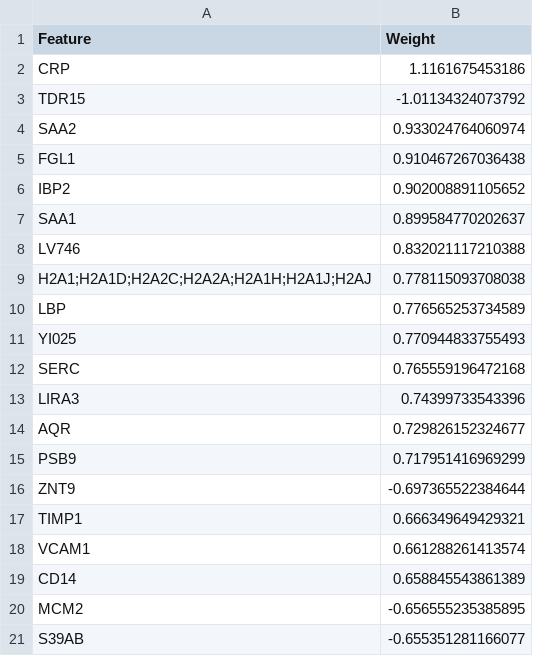
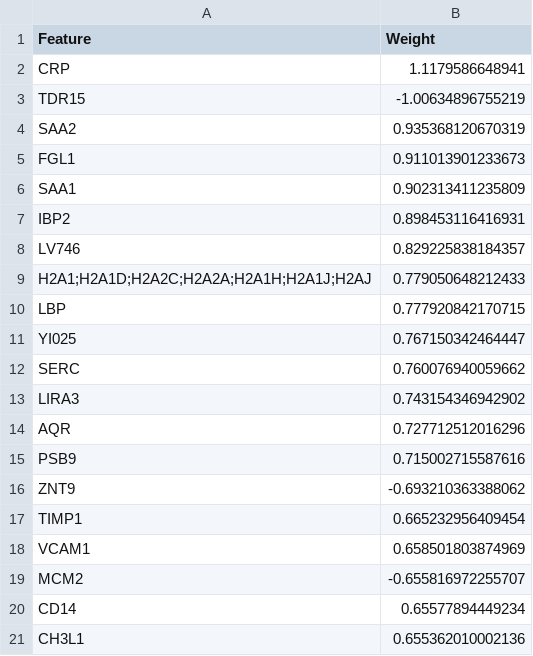
Before and after one commit to mwfoster/SICK_blood_proteomics, a CSV file: Fig1/top_20_weights_unenriched_factor1.csv, drawn as a sheet.

```diff
--- a/Fig1/top_20_weights_unenriched_factor1.csv
+++ b/Fig1/top_20_weights_unenriched_factor1.csv
@@ -1,21 +1,21 @@
 "Feature","Weight"
-"CRP",1.1161675453186
-"TDR15",-1.01134324073792
-"SAA2",0.933024764060974
-"FGL1",0.910467267036438
-"IBP2",0.902008891105652
-"SAA1",0.899584770202637
-"LV746",0.832021117210388
-"H2A1;H2A1D;H2A2C;H2A2A;H2A1H;H2A1J;H2AJ",0.778115093708038
-"LBP",0.776565253734589
-"YI025",0.770944833755493
-"SERC",0.765559196472168
-"LIRA3",0.74399733543396
-"AQR",0.729826152324677
-"PSB9",0.717951416969299
-"ZNT9",-0.697365522384644
-"TIMP1",0.666349649429321
-"VCAM1",0.661288261413574
-"CD14",0.658845543861389
-"MCM2",-0.656555235385895
-"S39AB",-0.655351281166077
+"CRP",1.1179586648941
+"TDR15",-1.00634896755219
+"SAA2",0.935368120670319
+"FGL1",0.911013901233673
+"SAA1",0.902313411235809
+"IBP2",0.898453116416931
+"LV746",0.829225838184357
+"H2A1;H2A1D;H2A2C;H2A2A;H2A1H;H2A1J;H2AJ",0.779050648212433
+"LBP",0.777920842170715
+"YI025",0.767150342464447
+"SERC",0.760076940059662
+"LIRA3",0.743154346942902
+"AQR",0.727712512016296
+"PSB9",0.715002715587616
+"ZNT9",-0.693210363388062
+"TIMP1",0.665232956409454
+"VCAM1",0.658501803874969
+"MCM2",-0.655816972255707
+"CD14",0.65577894449234
+"CH3L1",0.655362010002136
```
Also changed, not shown: Fig1/top_20_weights_glyco_factor1.csv, Fig1/top_20_weights_phospho_PTMlinear_factor1.csv, 10 other files.
